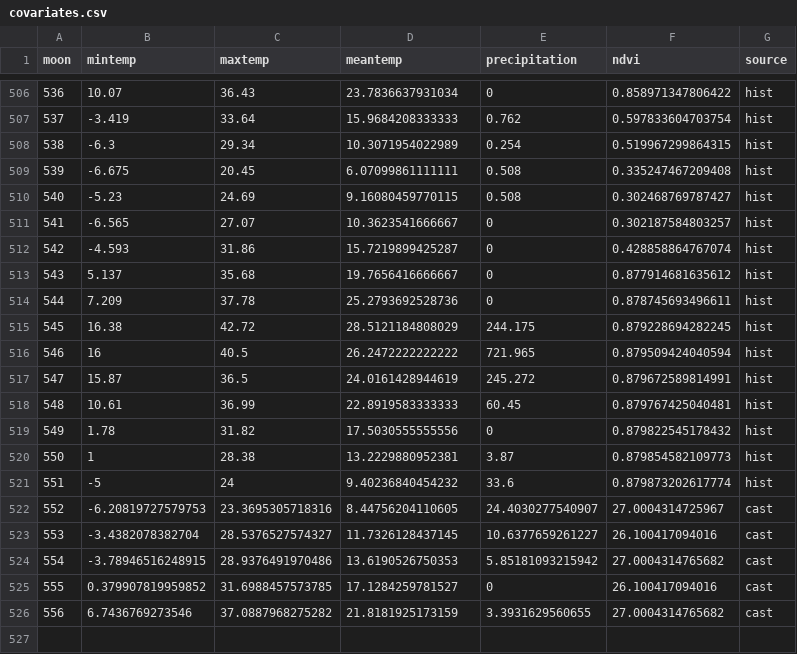
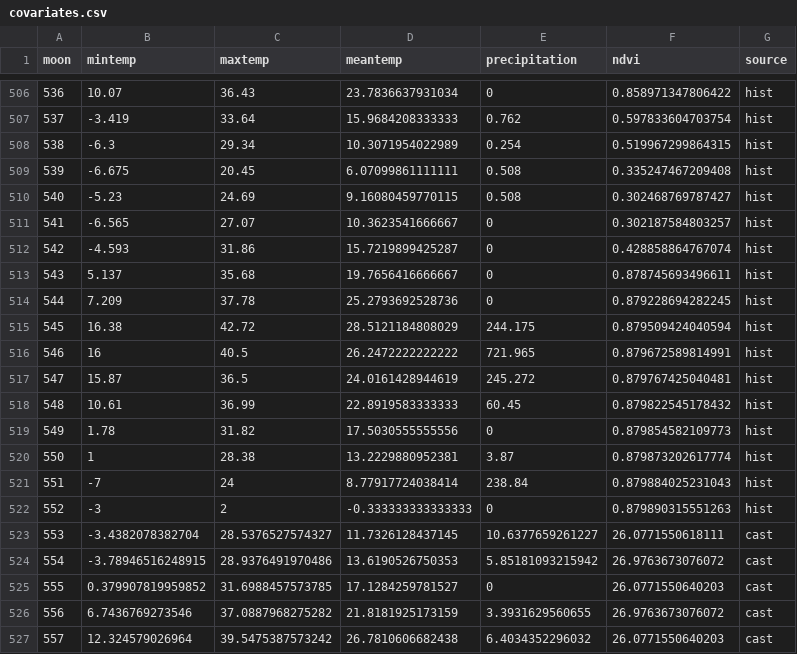
Before and after one commit to weecology/portal-forecasts, a CSV file: data/covariates.csv, drawn as a sheet; only a part is shown, gaps mark what is left out.

```diff
--- a/data/covariates.csv
+++ b/data/covariates.csv
@@ -512,15 +512,16 @@
 542,-4.593,31.86,15.7219899425287,0,0.428858864767074,"hist"
-543,5.137,35.68,19.7656416666667,0,0.877914681635612,"hist"
-544,7.209,37.78,25.2793692528736,0,0.878745693496611,"hist"
-545,16.38,42.72,28.5121184808029,244.175,0.879228694282245,"hist"
-546,16,40.5,26.2472222222222,721.965,0.879509424040594,"hist"
-547,15.87,36.5,24.0161428944619,245.272,0.879672589814991,"hist"
-548,10.61,36.99,22.8919583333333,60.45,0.879767425040481,"hist"
-549,1.78,31.82,17.5030555555556,0,0.879822545178432,"hist"
-550,1,28.38,13.2229880952381,3.87,0.879854582109773,"hist"
-551,-5,24,9.40236840454232,33.6,0.879873202617774,"hist"
-552,-6.20819727579753,23.3695305718316,8.44756204110605,24.4030277540907,27.0004314725967,"cast"
-553,-3.4382078382704,28.5376527574327,11.7326128437145,10.6377659261227,26.100417094016,"cast"
-554,-3.78946516248915,28.9376491970486,13.6190526750353,5.85181093215942,27.0004314765682,"cast"
-555,0.379907819959852,31.6988457573785,17.1284259781527,0,26.100417094016,"cast"
-556,6.7436769273546,37.0887968275282,21.8181925173159,3.3931629560655,27.0004314765682,"cast"
+543,5.137,35.68,19.7656416666667,0,0.878745693496611,"hist"
+544,7.209,37.78,25.2793692528736,0,0.879228694282245,"hist"
+545,16.38,42.72,28.5121184808029,244.175,0.879509424040594,"hist"
+546,16,40.5,26.2472222222222,721.965,0.879672589814991,"hist"
+547,15.87,36.5,24.0161428944619,245.272,0.879767425040481,"hist"
+548,10.61,36.99,22.8919583333333,60.45,0.879822545178432,"hist"
+549,1.78,31.82,17.5030555555556,0,0.879854582109773,"hist"
+550,1,28.38,13.2229880952381,3.87,0.879873202617774,"hist"
+551,-7,24,8.77917724038414,238.84,0.879884025231043,"hist"
+552,-3,2,-0.333333333333333,0,0.879890315551263,"hist"
+553,-3.4382078382704,28.5376527574327,11.7326128437145,10.6377659261227,26.0771550618111,"cast"
+554,-3.78946516248915,28.9376491970486,13.6190526750353,5.85181093215942,26.9763673076072,"cast"
+555,0.379907819959852,31.6988457573785,17.1284259781527,0,26.0771550640203,"cast"
+556,6.7436769273546,37.0887968275282,21.8181925173159,3.3931629560655,26.9763673076072,"cast"
+557,12.324579026964,39.5475387573242,26.7810606682438,6.4034352296032,26.0771550640203,"cast"
```
Also changed, not shown: data/moon_dates.csv, 2 other files.
